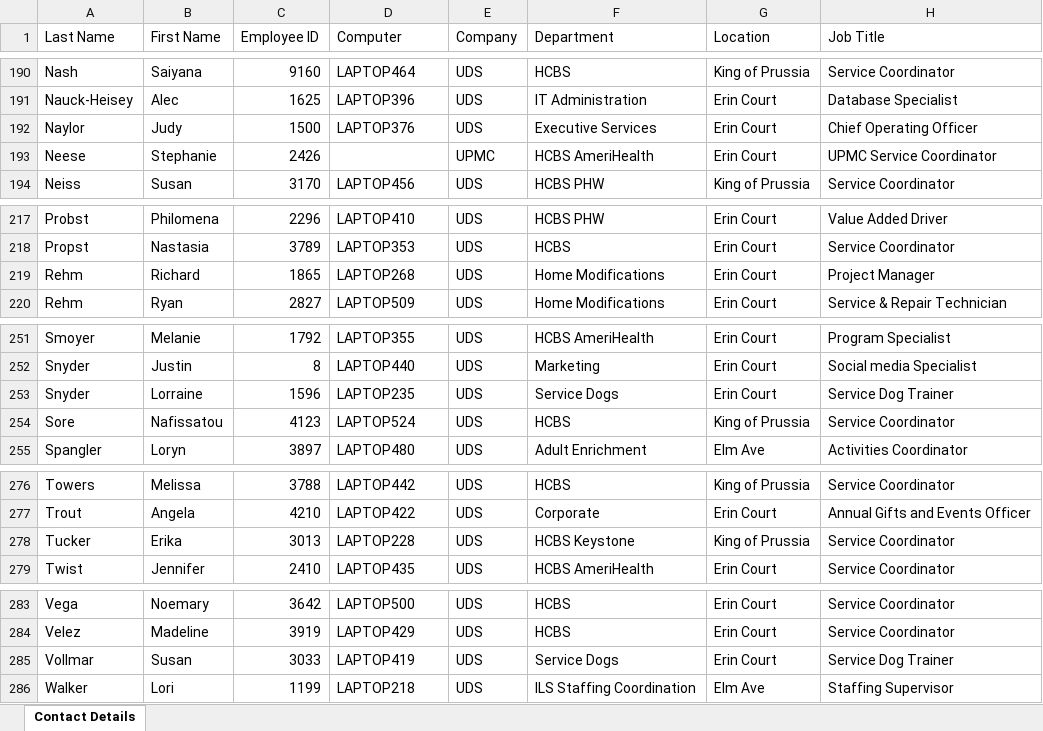
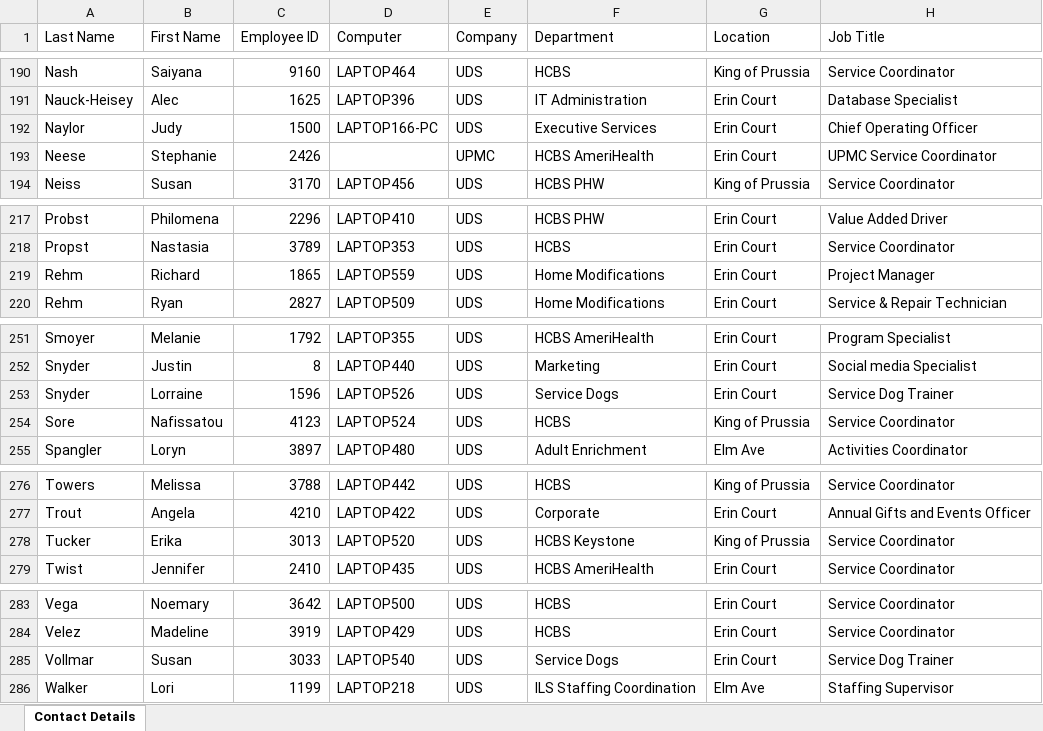
Before and after one commit to citnaluap/ITAssetManagement, an Excel workbook: public/tables/Employee Information Hub.xlsx, sheet Contact Details, drawn as a sheet; only a part is shown, gaps mark what is left out; values as stored, in another font and other column widths than the file's, no borders; table styles not drawn; the diff covers the shown part only; the diff names each change by its address in the sheet, - before the commit and + after, or states it on an @@ line.

```diff
--- a/public/tables/Employee Information Hub.xlsx (sheet Contact Details)
+++ b/public/tables/Employee Information Hub.xlsx (sheet Contact Details)
-D192 (Computer): LAPTOP376
+D192 (Computer): LAPTOP166-PC
-D219 (Computer): LAPTOP268
+D219 (Computer): LAPTOP559
-D253 (Computer): LAPTOP235
+D253 (Computer): LAPTOP526
-D278 (Computer): LAPTOP228
+D278 (Computer): LAPTOP520
-D285 (Computer): LAPTOP419
+D285 (Computer): LAPTOP540
```
Also changed, not shown: 31 edited cells elsewhere in this sheet, Tables/Employee Information Hub.xlsx, 6 other files.
